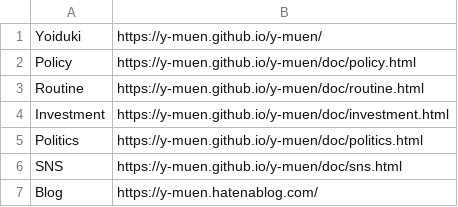
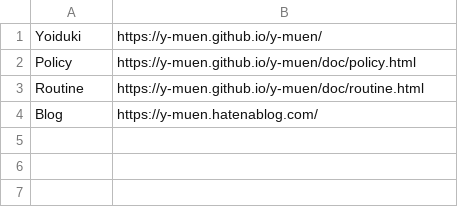
Before and after one commit to y-mamanaranu/y-muen, a CSV file: toc.csv, drawn as a sheet; the diff names each change by its address in the sheet, - before the commit and + after, or states it on an @@ line.

```diff
--- a/toc.csv
+++ b/toc.csv
-row 4: Investment | https://y-muen.github.io/y-muen/doc/investment.html
-row 5: Politics | https://y-muen.github.io/y-muen/doc/politics.html
-row 6: SNS | https://y-muen.github.io/y-muen/doc/sns.html
```
Also changed, not shown: 4 other files.
